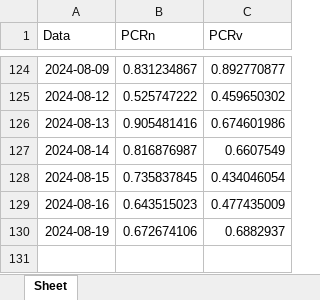
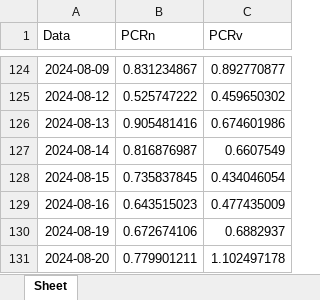
Before and after one commit to harpaquant/harpapro, an Excel workbook: pcrpetr.xlsx, sheet Sheet, drawn as a sheet; only a part is shown, gaps mark what is left out; values as stored, in another font and other column widths than the file's, no borders; the diff names each change by its address in the sheet, - before the commit and + after, or states it on an @@ line.

```diff
--- a/pcrpetr.xlsx (sheet Sheet)
+++ b/pcrpetr.xlsx (sheet Sheet)
+row 131: 2024-08-20 | 0.779901211 | 1.102497178
```
Also changed, not shown: bova11_disaster.xlsx, pcrabev.xlsx, 4 other files.
